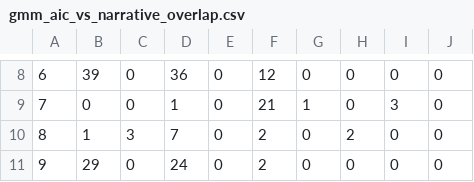
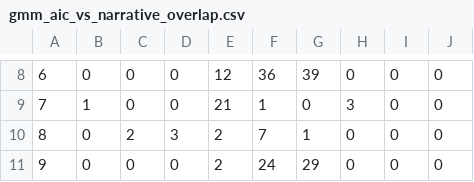
Before and after one commit to Princeadhi123/Study-2-PhD, a CSV file: narrative_embedding_clustering/outputs/template_A/all_MiniLM_L6_v2/gmm_aic_vs_narrative_overlap.csv, drawn as a sheet; only a part is shown, gaps mark what is left out; the diff covers the shown part only; the diff names each change by its address in the sheet, - before the commit and + after, or states it on an @@ line.

```diff
--- a/narrative_embedding_clustering/outputs/template_A/all_MiniLM_L6_v2/gmm_aic_vs_narrative_overlap.csv
+++ b/narrative_embedding_clustering/outputs/template_A/all_MiniLM_L6_v2/gmm_aic_vs_narrative_overlap.csv
-B8: 39
+B8: 0
-D8: 36
+D8: 0
-E8: 0
+E8: 12
-F8: 12
+F8: 36
-G8: 0
+G8: 39
-B9: 0
+B9: 1
-D9: 1
+D9: 0
-E9: 0
+E9: 21
-F9: 21
+F9: 1
-G9: 1
+G9: 0
-H9: 0
+H9: 3
-I9: 3
+I9: 0
-B10: 1
+B10: 0
-C10: 3
+C10: 2
-D10: 7
+D10: 3
-E10:E11: 0
+E10:E11: 2
-F10: 2
+F10: 7
-G10: 0
+G10: 1
-H10: 2
+H10: 0
-B11: 29
+B11: 0
-D11: 24
+D11: 0
-F11: 2
+F11: 24
-G11: 0
+G11: 29
```
Also changed, not shown: 32 edited cells elsewhere in this file, narrative_embedding_clustering/outputs/template_A/all_MiniLM_L6_v2/cluster_keywords_frequency_based.csv, narrative_embedding_clustering/outputs/template_A/all_MiniLM_L6_v2/example_profiles.csv, 14 other files.
